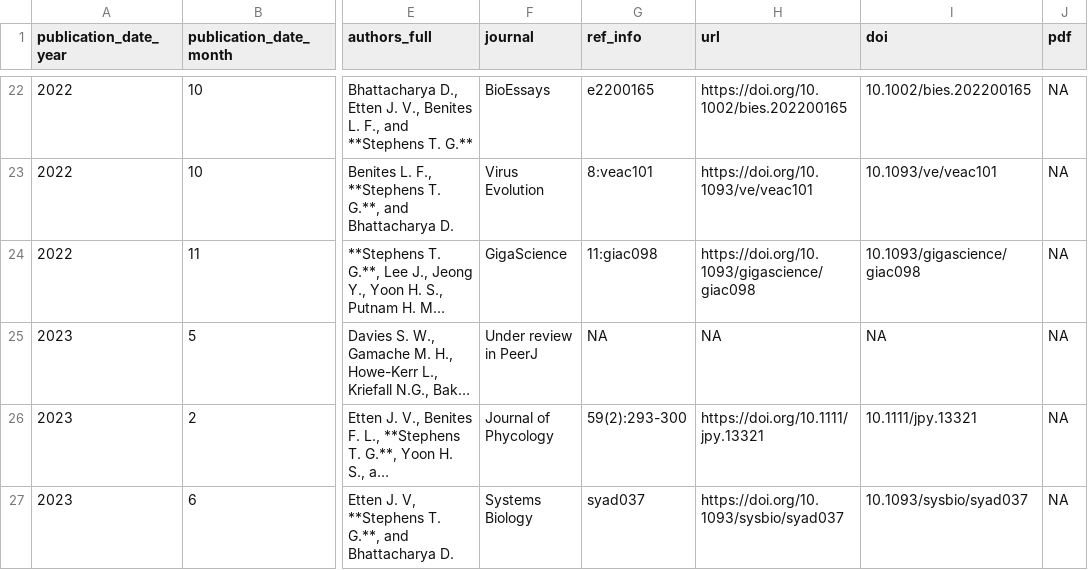
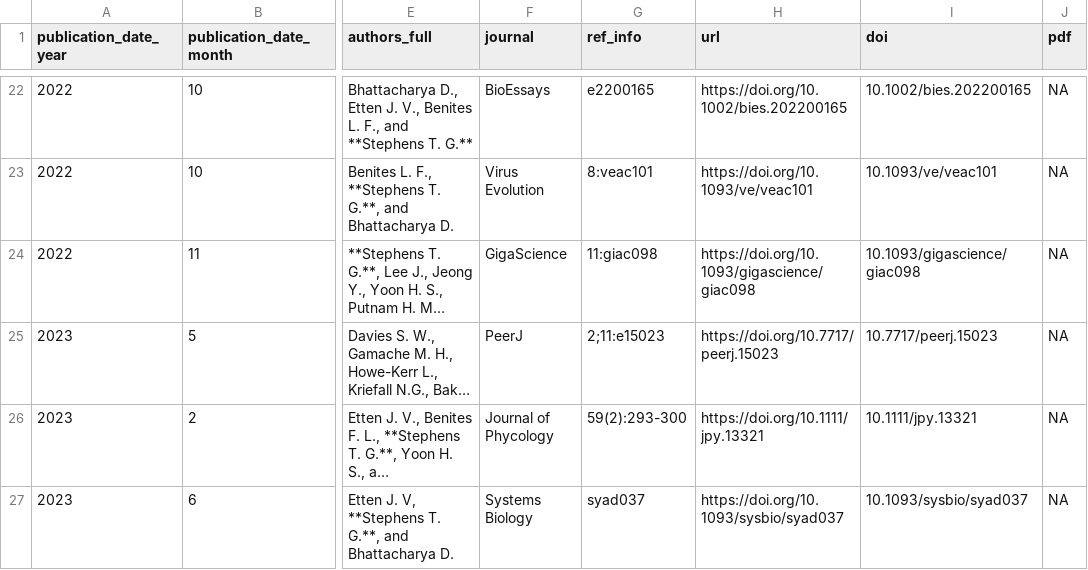
Before and after one commit to TimothyStephens/timothystephens.github.io, a CSV file: publications.csv, drawn as a sheet; only a part is shown, gaps mark what is left out; long unchanged cells end in …; the diff names each change by its address in the sheet, - before the commit and + after, or states it on an @@ line.

```diff
--- a/publications.csv
+++ b/publications.csv
-F25 (journal): Under review in PeerJ
+F25 (journal): PeerJ
-G25 (ref_info): NA
+G25 (ref_info): 2;11:e15023
-H25 (url): NA
+H25 (url): https://doi.org/10.7717/peerj.15023
-I25 (doi): NA
+I25 (doi): 10.7717/peerj.15023
```
Also changed, not shown: cv_entries.csv, 6 other files.
